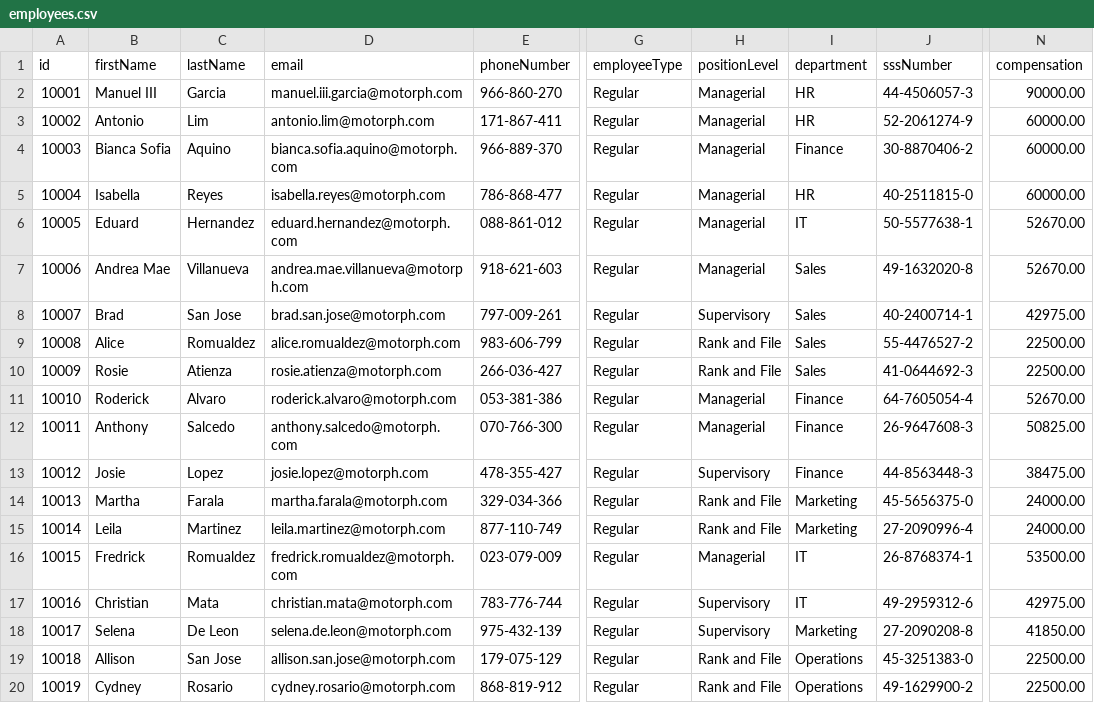
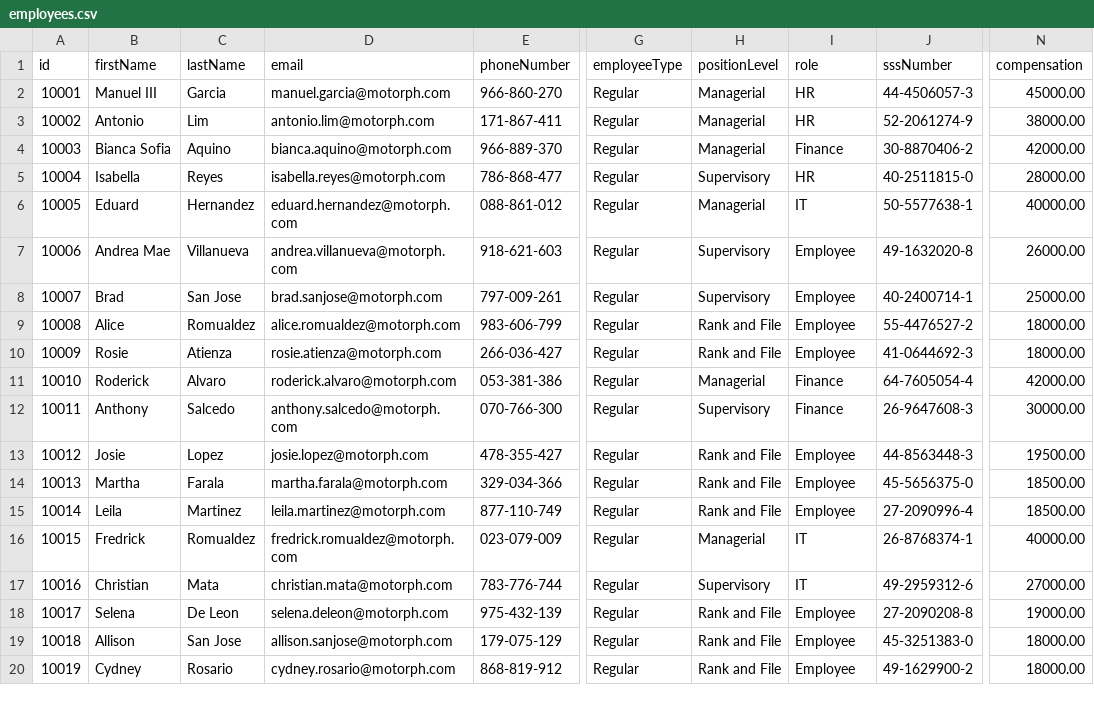
Before and after one commit to mmdccoderepo/oop, a CSV file: src/main/resources/employees.csv, drawn as a sheet; only a part is shown, gaps mark what is left out; the diff covers the shown part only; the diff names each change by its address in the sheet, - before the commit and + after, or states it on an @@ line.

```diff
--- a/src/main/resources/employees.csv
+++ b/src/main/resources/employees.csv
-I1: department
+I1: role
-D2 (email): manuel.iii.garcia@motorph.com
+D2 (email): manuel.garcia@motorph.com
-N2 (compensation): 90000.00
+N2 (compensation): 45000.00
-N3 (compensation): 60000.00
+N3 (compensation): 38000.00
-D4 (email): bianca.sofia.aquino@motorph.com
+D4 (email): bianca.aquino@motorph.com
-N4 (compensation): 60000.00
+N4 (compensation): 42000.00
-H5 (positionLevel): Managerial
+H5 (positionLevel): Supervisory
-N5 (compensation): 60000.00
+N5 (compensation): 28000.00
-N6 (compensation): 52670.00
+N6 (compensation): 40000.00
-D7 (email): andrea.mae.villanueva@motorph.com
+D7 (email): andrea.villanueva@motorph.com
-H7 (positionLevel): Managerial
+H7 (positionLevel): Supervisory
-I7:I10 (role): Sales
+I7:I10 (role): Employee
-N7 (compensation): 52670.00
+N7 (compensation): 26000.00
-D8 (email): brad.san.jose@motorph.com
+D8 (email): brad.sanjose@motorph.com
-N8 (compensation): 42975.00
+N8 (compensation): 25000.00
-N9:N10 (compensation): 22500.00
+N9:N10 (compensation): 18000.00
-N11 (compensation): 52670.00
+N11 (compensation): 42000.00
-H12 (positionLevel): Managerial
+H12 (positionLevel): Supervisory
-N12 (compensation): 50825.00
+N12 (compensation): 30000.00
-H13 (positionLevel): Supervisory
+H13 (positionLevel): Rank and File
-I13 (role): Finance
+I13 (role): Employee
-N13 (compensation): 38475.00
+N13 (compensation): 19500.00
-I14:I15 (role): Marketing
+I14:I15 (role): Employee
-N14:N15 (compensation): 24000.00
+N14:N15 (compensation): 18500.00
-N16 (compensation): 53500.00
+N16 (compensation): 40000.00
-N17 (compensation): 42975.00
+N17 (compensation): 27000.00
-D18 (email): selena.de.leon@motorph.com
+D18 (email): selena.deleon@motorph.com
-H18 (positionLevel): Supervisory
+H18 (positionLevel): Rank and File
-I18 (role): Marketing
+I18 (role): Employee
-N18 (compensation): 41850.00
+N18 (compensation): 19000.00
-D19 (email): allison.san.jose@motorph.com
+D19 (email): allison.sanjose@motorph.com
-I19:I20 (role): Operations
+I19:I20 (role): Employee
-N19:N20 (compensation): 22500.00
+N19:N20 (compensation): 18000.00
```
Also changed, not shown: 33 edited cells elsewhere in this file, src/main/resources/user_account.csv, 19 other files.
